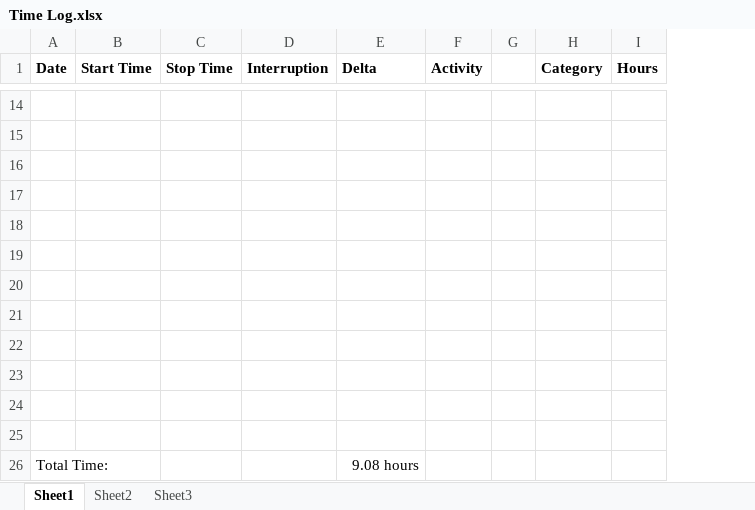
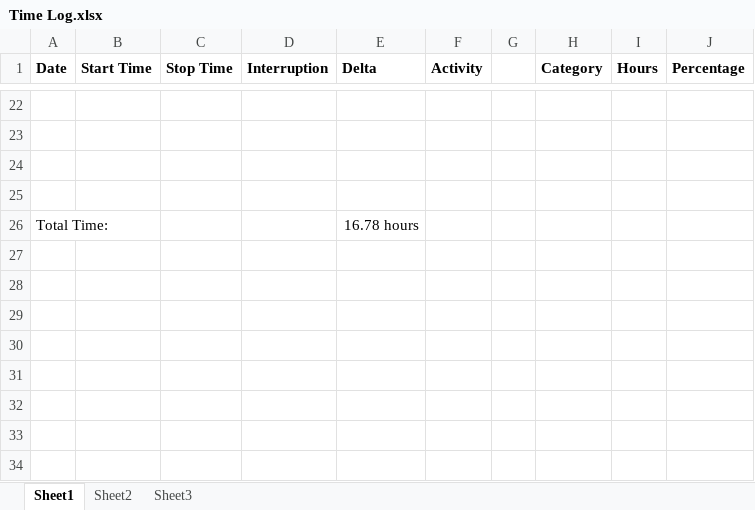
Before and after one commit to anickle060193/deck_old, an Excel workbook: Time Log.xlsx, sheet Sheet1, drawn as a sheet; only a part is shown, gaps mark what is left out; values as stored, in another font and other column widths than the file's, no borders; charts and pictures not drawn; removed rows and columns are numbered as before the commit, all else as after; the diff covers the shown part only; the diff names each change by its address in the sheet, - before the commit and + after, or states it on an @@ line.

```diff
--- a/Time Log.xlsx (sheet Sheet1)
+++ b/Time Log.xlsx (sheet Sheet1)
+column J (Percentage), empty
-row 18: (empty)
-row 19: (empty)
-row 20: (empty)
-row 21: (empty)
-row 22: (empty)
-row 23: (empty)
-row 24: (empty)
-row 25: (empty)
-E26 (Delta): 9.08 hours
+E26 (Delta): 16.78 hours
```
Also changed, not shown: 8 added rows and 4 edited cells elsewhere in this sheet, formulas that keep their value, charts or pictures, 24 other files.
